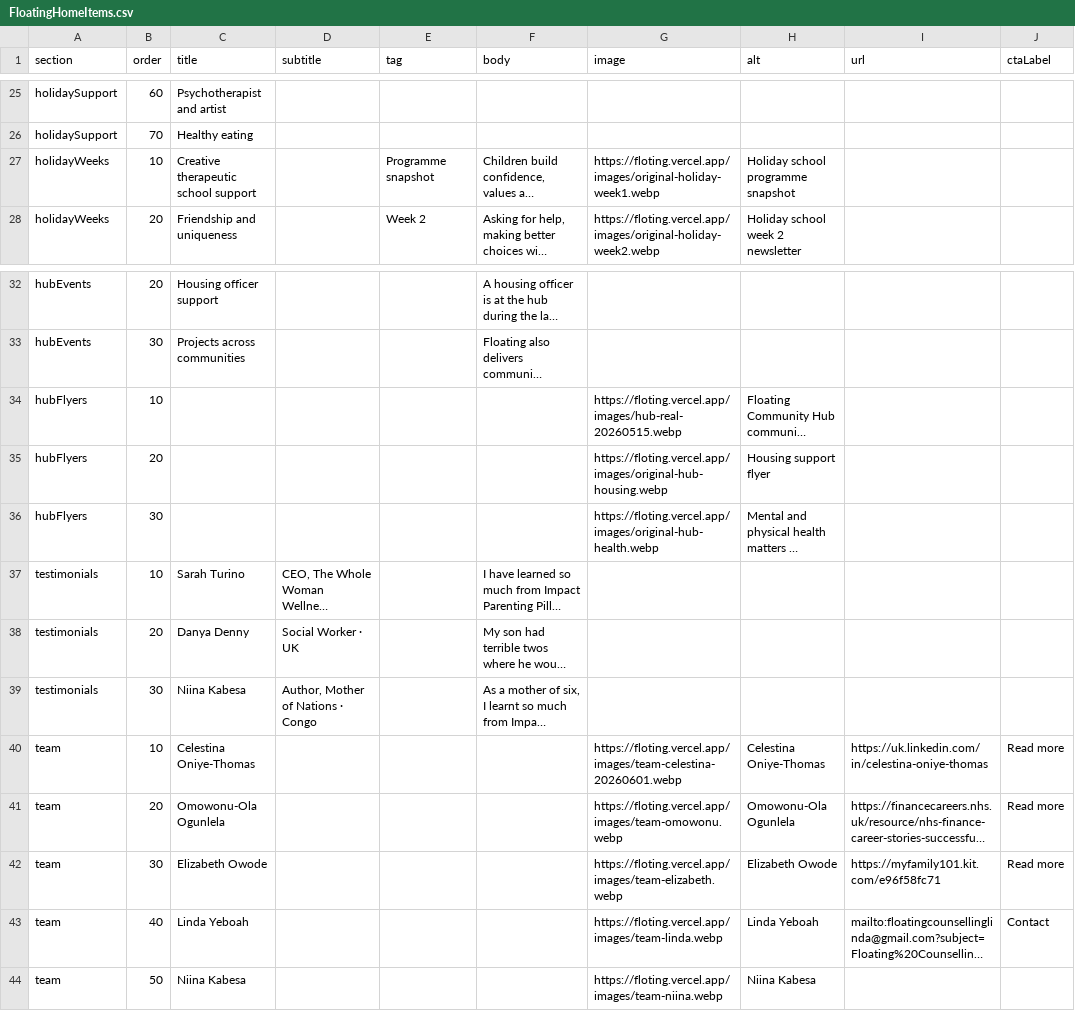
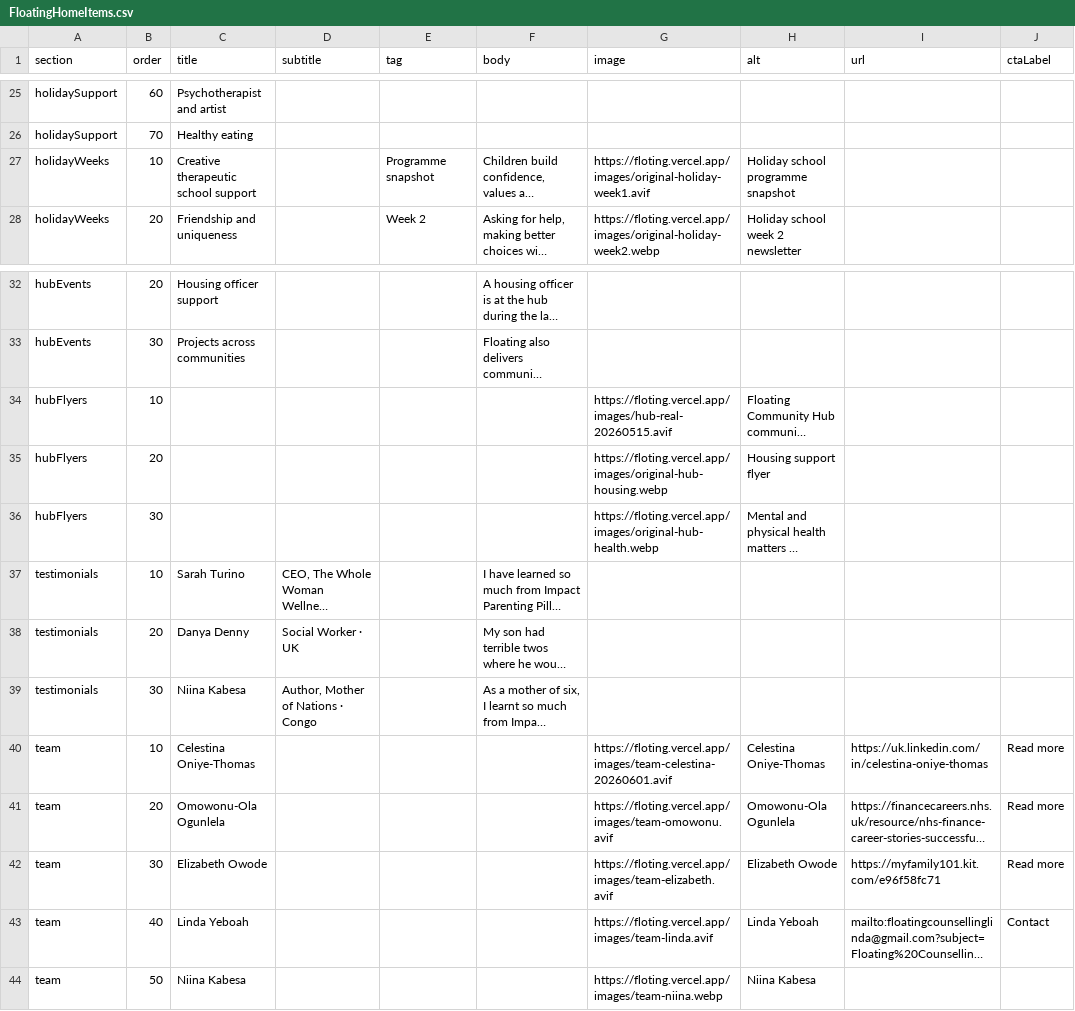
Before and after one commit to Srikarsmile/floting, a CSV file: wix-cms/FloatingHomeItems.csv, drawn as a sheet; only a part is shown, gaps mark what is left out; long unchanged cells end in …; the diff names each change by its address in the sheet, - before the commit and + after, or states it on an @@ line.

```diff
--- a/wix-cms/FloatingHomeItems.csv
+++ b/wix-cms/FloatingHomeItems.csv
-G27 (image): https://floting.vercel.app/images/original-holiday-week1.webp
+G27 (image): https://floting.vercel.app/images/original-holiday-week1.avif
-G34 (image): https://floting.vercel.app/images/hub-real-20260515.webp
+G34 (image): https://floting.vercel.app/images/hub-real-20260515.avif
-G40 (image): https://floting.vercel.app/images/team-celestina-20260601.webp
+G40 (image): https://floting.vercel.app/images/team-celestina-20260601.avif
-G41 (image): https://floting.vercel.app/images/team-omowonu.webp
+G41 (image): https://floting.vercel.app/images/team-omowonu.avif
-G42 (image): https://floting.vercel.app/images/team-elizabeth.webp
+G42 (image): https://floting.vercel.app/images/team-elizabeth.avif
-G43 (image): https://floting.vercel.app/images/team-linda.webp
+G43 (image): https://floting.vercel.app/images/team-linda.avif
```
Also changed, not shown: wix-cms/FloatingHomeContent.csv, 6 other files.
